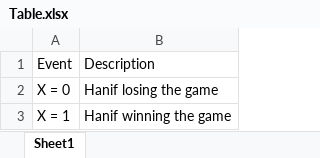
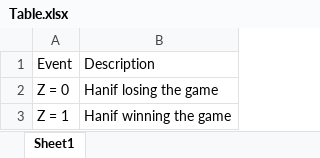
Before and after one commit to Varshini11024/AI1110-PRV, an Excel workbook: Assignment4/Tables/Table.xlsx, sheet Sheet1, drawn as a sheet; values as stored, in another font and other column widths than the file's, no borders; charts and pictures not drawn; the diff names each change by its address in the sheet, - before the commit and + after, or states it on an @@ line.

Commit message:
Add files via upload

```diff
--- a/Assignment4/Tables/Table.xlsx (sheet Sheet1)
+++ b/Assignment4/Tables/Table.xlsx (sheet Sheet1)
-A2: X = 0
+A2: Z = 0
-A3: X = 1
+A3: Z = 1
```
Also changed, not shown: charts or pictures.
